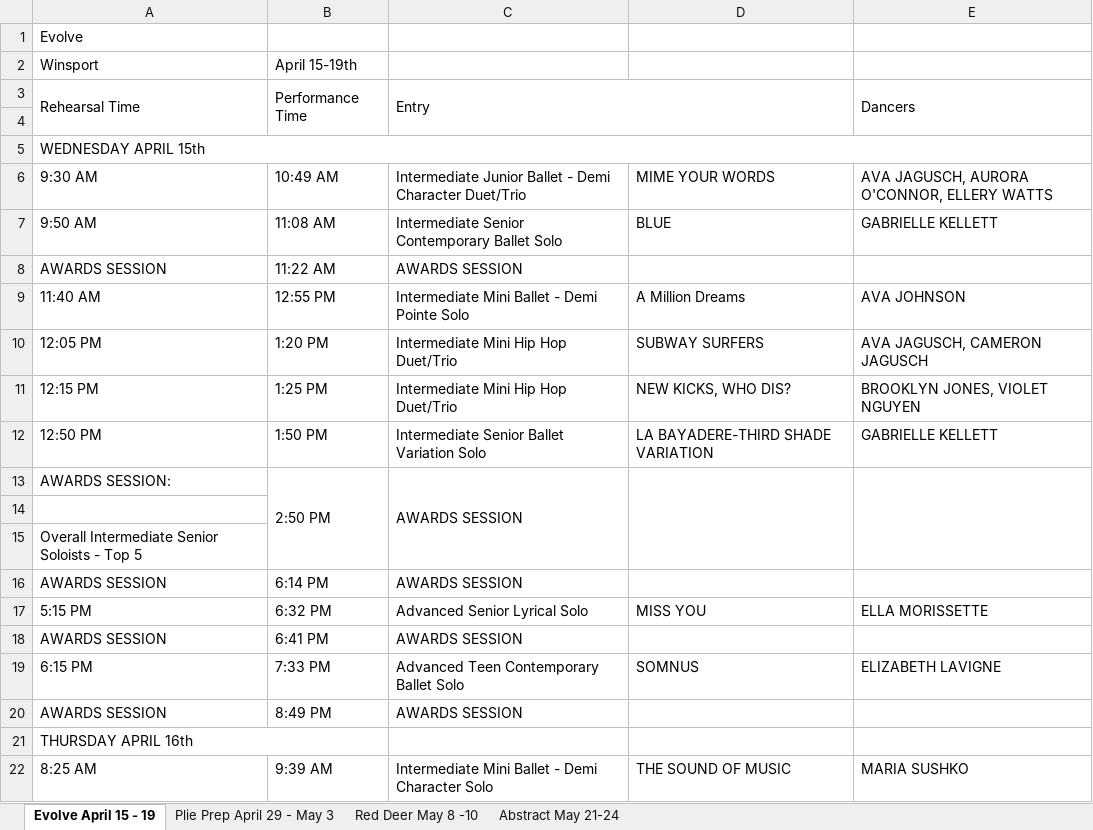
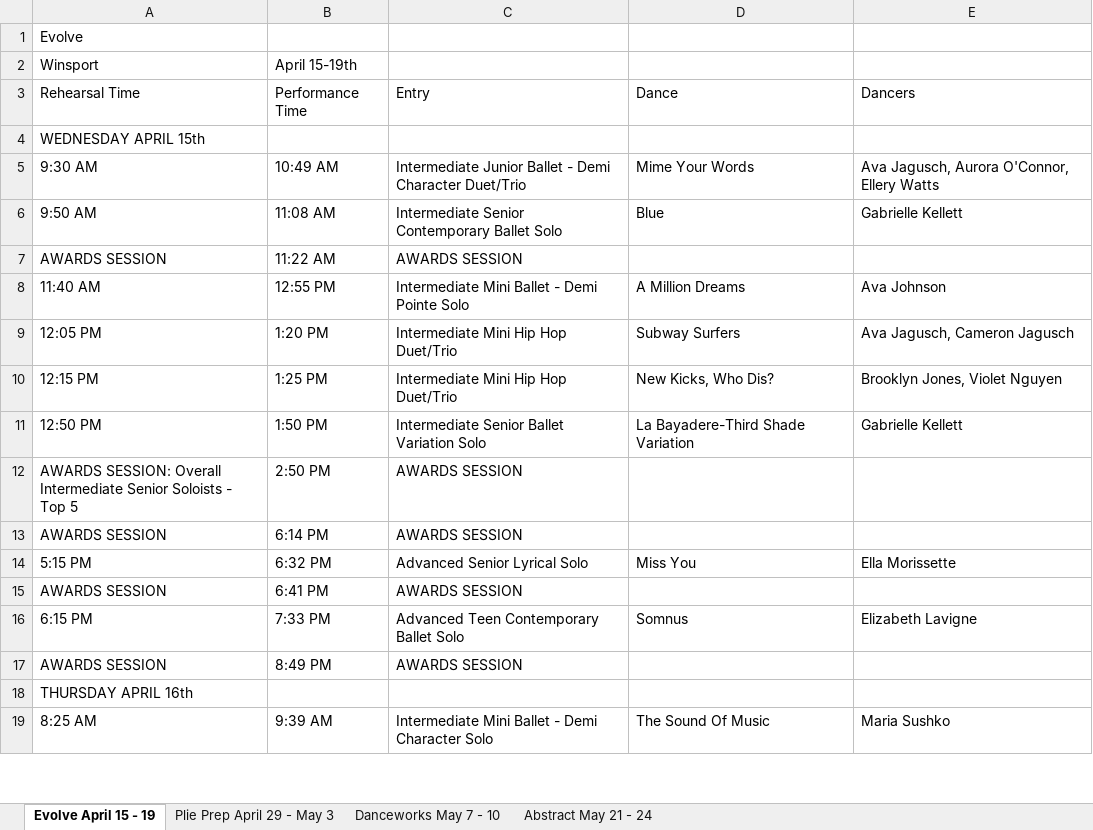
Before and after one commit to KermitJL/esd-schedule, an Excel workbook: ESD2026.xlsx, sheet Evolve April 15 - 19, drawn as a sheet; only a part is shown; values as stored, in another font and other column widths than the file's, no cell formats; removed rows and columns are numbered as before the commit, all else as after; the diff covers the shown part only; the diff names each change by its address in the sheet, - before the commit and + after, or states it on an @@ line.

```diff
--- a/ESD2026.xlsx (sheet Evolve April 15 - 19)
+++ b/ESD2026.xlsx (sheet Evolve April 15 - 19)
-sheet tab: Red Deer May 8 -10
+sheet tab: Abstract May 21 - 24
-sheet tab: Abstract May 21-24
+sheet tab: Danceworks May 7 - 10
@@ sheet tab order changed: Evolve April 15 - 19 | Plie Prep April 29 - May 3 | Danceworks May 7 - 10 | Abstract May 21 - 24 @@
-A3:A4 merged
-B3:B4 merged
-C3:D4 merged
-D3: (empty)
+D3: Dance
-E3:E4 merged
-row 4: (empty)
-A5:E5 merged
-D5: MIME YOUR WORDS
+D5: Mime Your Words
-E5: AVA JAGUSCH, AURORA O'CONNOR, ELLERY WATTS
+E5: Ava Jagusch, Aurora O'Connor, Ellery Watts
-D6: BLUE
+D6: Blue
-E6: GABRIELLE KELLETT
+E6: Gabrielle Kellett
-E8: AVA JOHNSON
+E8: Ava Johnson
-D9: SUBWAY SURFERS
+D9: Subway Surfers
-E9: AVA JAGUSCH, CAMERON JAGUSCH
+E9: Ava Jagusch, Cameron Jagusch
-D10: NEW KICKS, WHO DIS?
+D10: New Kicks, Who Dis?
-E10: BROOKLYN JONES, VIOLET NGUYEN
+E10: Brooklyn Jones, Violet Nguyen
-D11: LA BAYADERE-THIRD SHADE VARIATION
+D11: La Bayadere-Third Shade Variation
-E11: GABRIELLE KELLETT
+E11: Gabrielle Kellett
-A12: AWARDS SESSION:
+A12: AWARDS SESSION: Overall Intermediate Senior Soloists - Top 5
-B13:B15 merged
-C13:C15 merged
-D13:D15 merged
-E13:E15 merged
-row 14: (empty)
-row 15: Overall Intermediate Senior Soloists - Top 5
-D14: MISS YOU
+D14: Miss You
-E14: ELLA MORISSETTE
+E14: Ella Morissette
-D16: SOMNUS
+D16: Somnus
-E16: ELIZABETH LAVIGNE
+E16: Elizabeth Lavigne
-A21:B21 merged
-D19: THE SOUND OF MUSIC
+D19: The Sound Of Music
-E19: MARIA SUSHKO
+E19: Maria Sushko
```
Also changed, not shown: 5 removed rows, 117 edited cells and merged cells elsewhere in this sheet, sheet Danceworks May 7 - 10, sheet Abstract May 21 - 24, sheet Plie Prep April 29 - May 3, cell formats.
